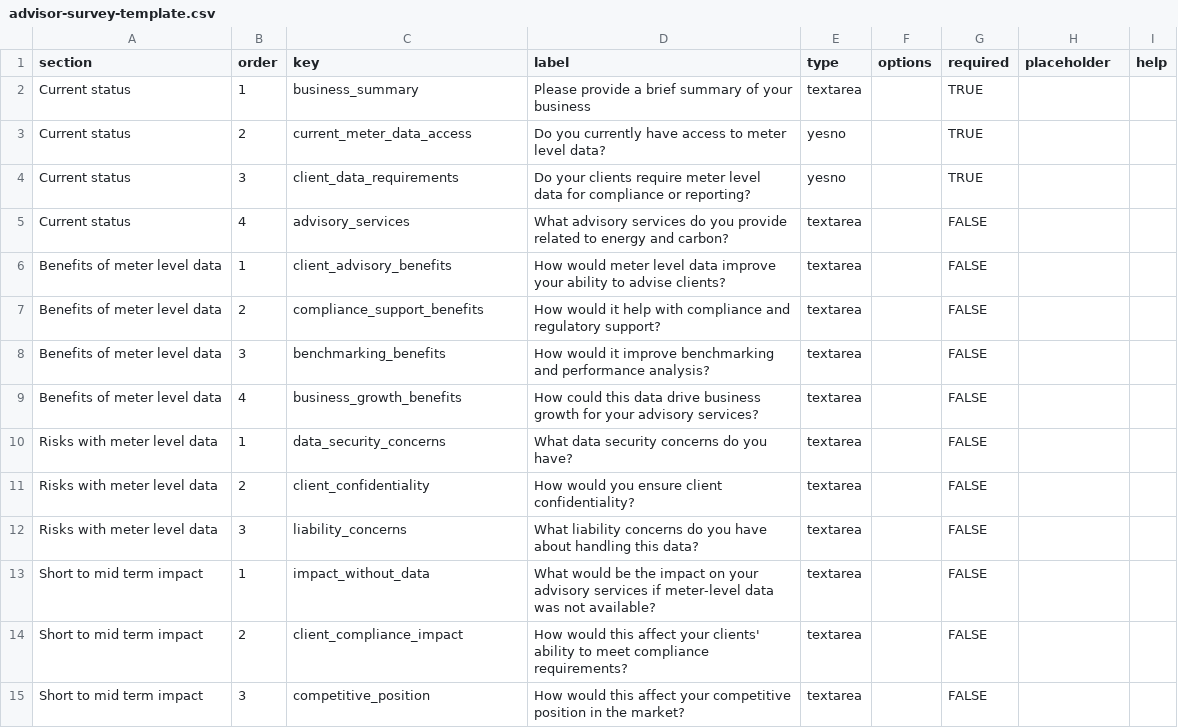
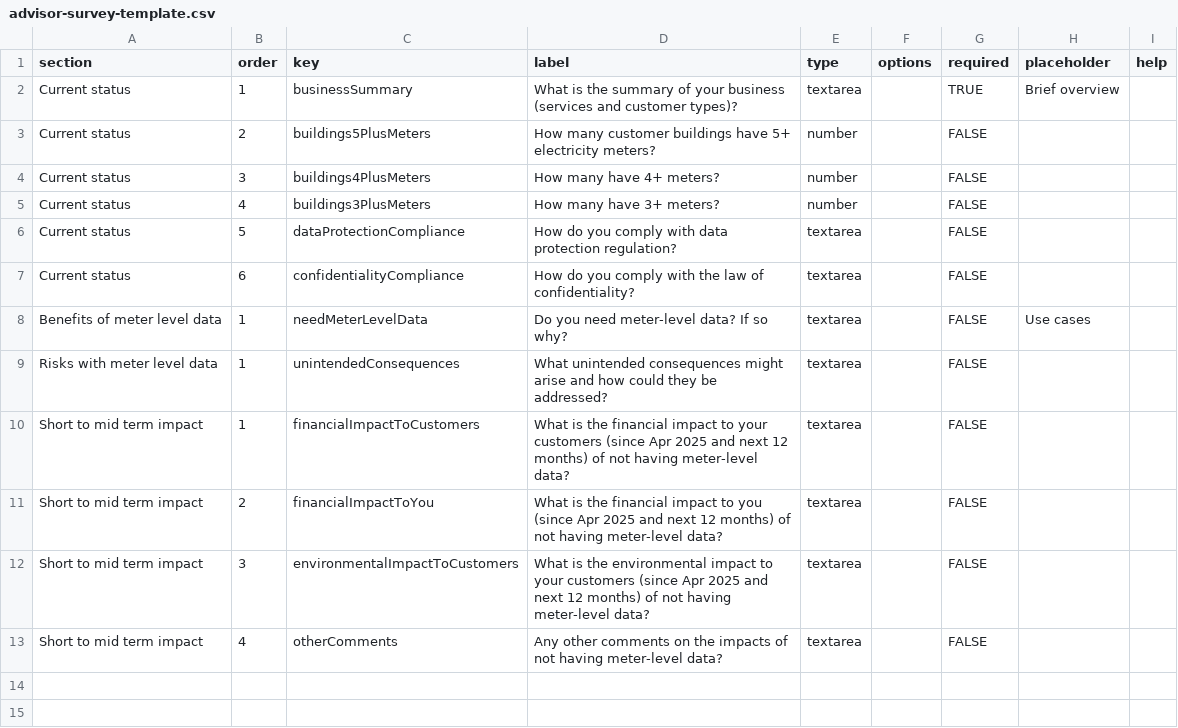
Before and after one commit to joss-perse/net-zero-data-dialogue, a CSV file: public/templates/advisor-survey-template.csv, drawn as a sheet.

```diff
--- a/public/templates/advisor-survey-template.csv
+++ b/public/templates/advisor-survey-template.csv
@@ -1,15 +1,13 @@
 section,order,key,label,type,options,required,placeholder,help
-Current status,1,business_summary,Please provide a brief summary of your business,textarea,,TRUE,,
-Current status,2,current_meter_data_access,Do you currently have access to meter level data?,yesno,,TRUE,,
-Current status,3,client_data_requirements,Do your clients require meter level data for compliance or reporting?,yesno,,TRUE,,
-Current status,4,advisory_services,What advisory services do you provide related to energy and carbon?,textarea,,FALSE,,
-Benefits of meter level data,1,client_advisory_benefits,How would meter level data improve your ability to advise clients?,textarea,,FALSE,,
-Benefits of meter level data,2,compliance_support_benefits,How would it help with compliance and regulatory support?,textarea,,FALSE,,
-Benefits of meter level data,3,benchmarking_benefits,How would it improve benchmarking and performance analysis?,textarea,,FALSE,,
-Benefits of meter level data,4,business_growth_benefits,How could this data drive business growth for your advisory services?,textarea,,FALSE,,
-Risks with meter level data,1,data_security_concerns,What data security concerns do you have?,textarea,,FALSE,,
-Risks with meter level data,2,client_confidentiality,How would you ensure client confidentiality?,textarea,,FALSE,,
-Risks with meter level data,3,liability_concerns,What liability concerns do you have about handling this data?,textarea,,FALSE,,
-Short to mid term impact,1,impact_without_data,What would be the impact on your advisory services if meter-level data was not available?,textarea,,FALSE,,
-Short to mid term impact,2,client_compliance_impact,How would this affect your clients' ability to meet compliance requirements?,textarea,,FALSE,,
-Short to mid term impact,3,competitive_position,How would this affect your competitive position in the market?,textarea,,FALSE,,
+Current status,1,businessSummary,What is the summary of your business (services and customer types)?,textarea,,TRUE,Brief overview,
+Current status,2,buildings5PlusMeters,How many customer buildings have 5+ electricity meters?,number,,FALSE,,
+Current status,3,buildings4PlusMeters,How many have 4+ meters?,number,,FALSE,,
+Current status,4,buildings3PlusMeters,How many have 3+ meters?,number,,FALSE,,
+Current status,5,dataProtectionCompliance,How do you comply with data protection regulation?,textarea,,FALSE,,
+Current status,6,confidentialityCompliance,How do you comply with the law of confidentiality?,textarea,,FALSE,,
+Benefits of meter level data,1,needMeterLevelData,Do you need meter-level data? If so why?,textarea,,FALSE,Use cases,
+Risks with meter level data,1,unintendedConsequences,What unintended consequences might arise and how could they be addressed?,textarea,,FALSE,,
+Short to mid term impact,1,financialImpactToCustomers,What is the financial impact to your customers (since Apr 2025 and next 12 months) of not having meter-level data?,textarea,,FALSE,,
+Short to mid term impact,2,financialImpactToYou,What is the financial impact to you (since Apr 2025 and next 12 months) of not having meter-level data?,textarea,,FALSE,,
+Short to mid term impact,3,environmentalImpactToCustomers,What is the environmental impact to your customers (since Apr 2025 and next 12 months) of not having meter-level data?,textarea,,FALSE,,
+Short to mid term impact,4,otherComments,Any other comments on the impacts of not having meter-level data?,textarea,,FALSE,,
```
Also changed, not shown: public/templates/investor-survey-template.csv, public/templates/tenant-survey-template.csv.
